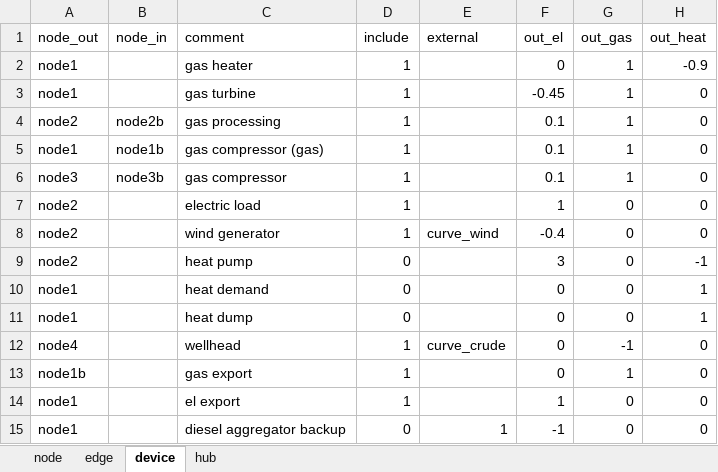
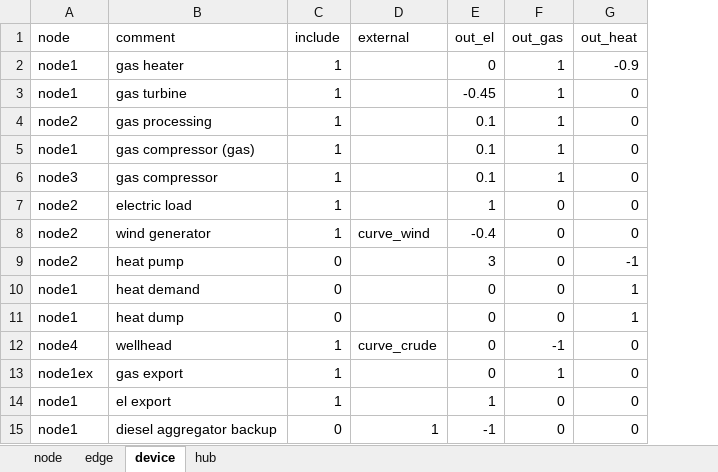
Before and after one commit to oogeso/oogeso, an Excel workbook: data_example.xlsx, sheet device, drawn as a sheet; only a part is shown; values as stored, in another font and other column widths than the file's, no borders; the diff names each change by its address in the sheet, - before the commit and + after, or states it on an @@ line.

Commit message:
node as hub

```diff
--- a/data_example.xlsx (sheet device)
+++ b/data_example.xlsx (sheet device)
-column B (node_in), rows 4-6: node2b | node1b | node3b
-A1: node_out
+A1: node
-A13 (node): node1b
+A13 (node): node1ex
```
Also changed, not shown: sheet node, sheet edge, 1 other file.
